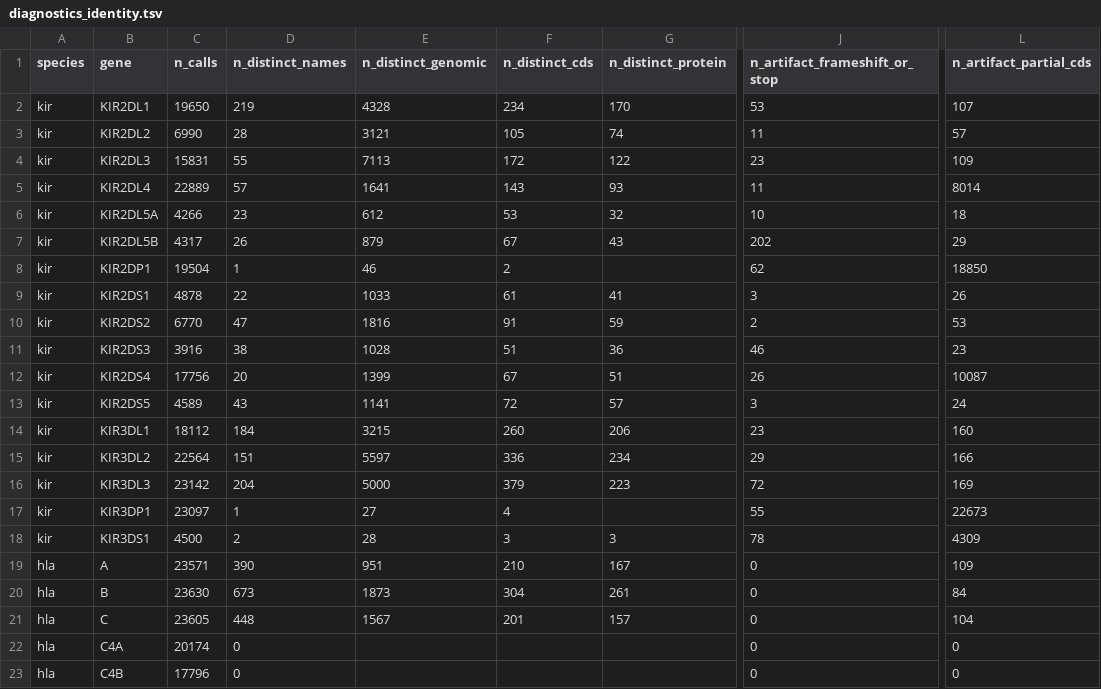
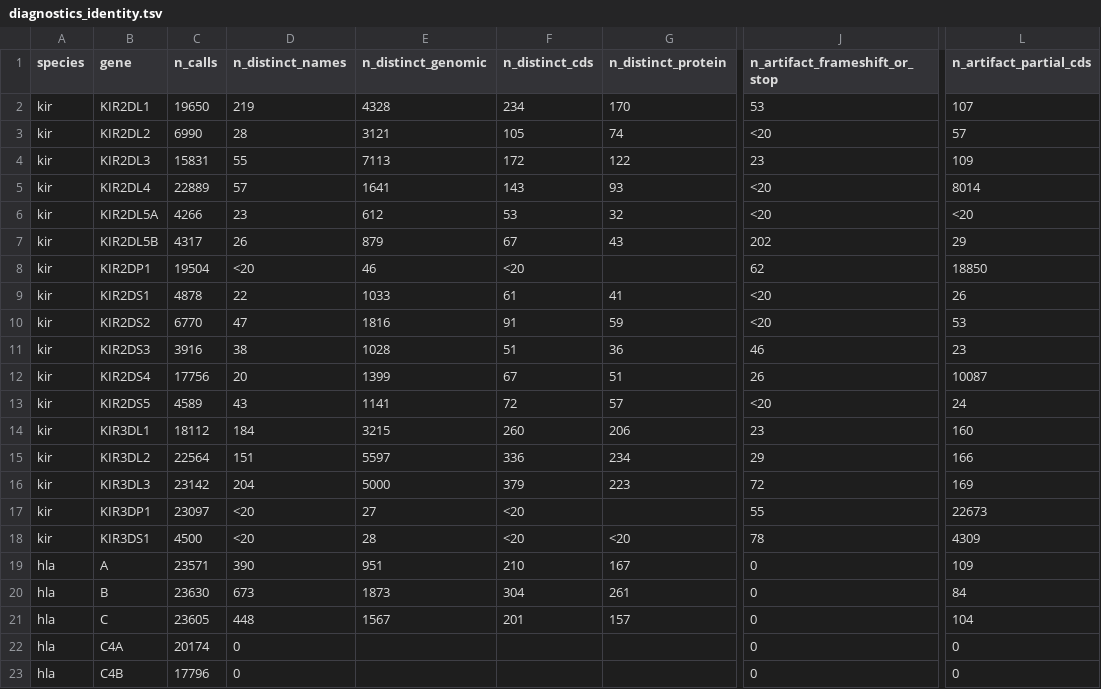
Before and after one commit to marcserranos/pilot-validation, a TSV file: reports/hla_popgen/44_kir_recurrence_saturation/diagnostics_identity.tsv, drawn as a sheet; only a part is shown, gaps mark what is left out; the diff covers the shown part only; the diff names each change by its address in the sheet, - before the commit and + after, or states it on an @@ line.

```diff
--- a/reports/hla_popgen/44_kir_recurrence_saturation/diagnostics_identity.tsv
+++ b/reports/hla_popgen/44_kir_recurrence_saturation/diagnostics_identity.tsv
-J3 (n_artifact_frameshift_or_stop): 11
+J3 (n_artifact_frameshift_or_stop): <20
-J5 (n_artifact_frameshift_or_stop): 11
+J5 (n_artifact_frameshift_or_stop): <20
-J6 (n_artifact_frameshift_or_stop): 10
+J6 (n_artifact_frameshift_or_stop): <20
-L6 (n_artifact_partial_cds): 18
+L6 (n_artifact_partial_cds): <20
-D8 (n_distinct_names): 1
+D8 (n_distinct_names): <20
-F8 (n_distinct_cds): 2
+F8 (n_distinct_cds): <20
-J9 (n_artifact_frameshift_or_stop): 3
+J9 (n_artifact_frameshift_or_stop): <20
-J10 (n_artifact_frameshift_or_stop): 2
+J10 (n_artifact_frameshift_or_stop): <20
-J13 (n_artifact_frameshift_or_stop): 3
+J13 (n_artifact_frameshift_or_stop): <20
-D17 (n_distinct_names): 1
+D17 (n_distinct_names): <20
-F17 (n_distinct_cds): 4
+F17 (n_distinct_cds): <20
-D18 (n_distinct_names): 2
+D18 (n_distinct_names): <20
-F18 (n_distinct_cds): 3
+F18 (n_distinct_cds): <20
-G18 (n_distinct_protein): 3
+G18 (n_distinct_protein): <20
```
Also changed, not shown: 17 edited cells elsewhere in this file, reports/hla_popgen/44_kir_recurrence_saturation/artifact_qc.tsv, reports/hla_popgen/44_kir_recurrence_saturation/genomic_artifact_qc.tsv, 10 other files.
